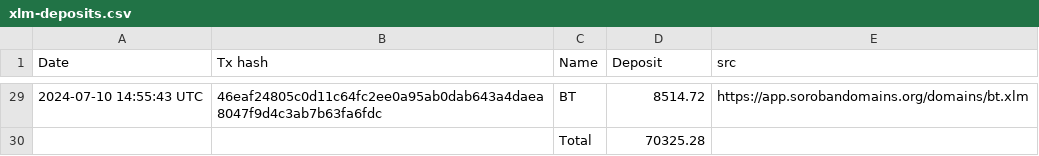
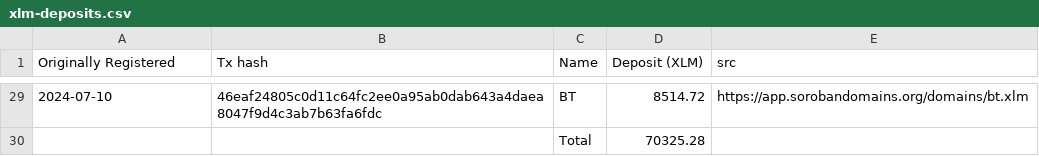
Before and after one commit to blocktransfer/org-docs, a CSV file: financials/2025/xlm-deposits.csv, drawn as a sheet; only a part is shown, gaps mark what is left out; the diff covers the shown part only.

```diff
--- a/financials/2025/xlm-deposits.csv
+++ b/financials/2025/xlm-deposits.csv
@@ -1 +1 @@
-Date,Tx hash,Name,Deposit,src
+Originally Registered,Tx hash,Name,Deposit (XLM),src
@@ -29,2 +29,2 @@ Date,Tx hash,Name,Deposit,src
-2024-07-10 14:55:43 UTC,46eaf24805c0d11c64fc2ee0a95ab0dab643a4daea8047f9d4c3ab7b63fa6fdc,BT,8514.72,https://app.sorobandomains.org/domains/bt.xlm
+2024-07-10,46eaf24805c0d11c64fc2ee0a95ab0dab643a4daea8047f9d4c3ab7b63fa6fdc,BT,8514.72,https://app.sorobandomains.org/domains/bt.xlm
 ,,Total,70325.28,
```
Also changed, not shown: 27 edited cells elsewhere in this file.
